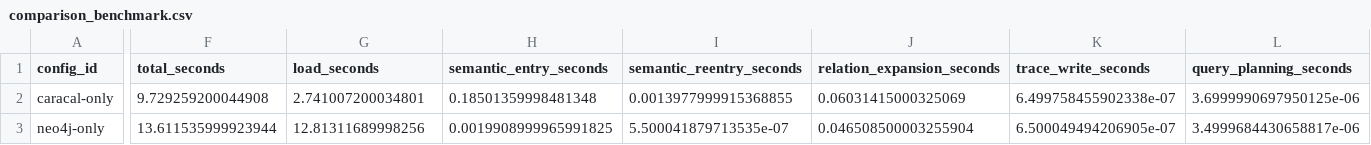
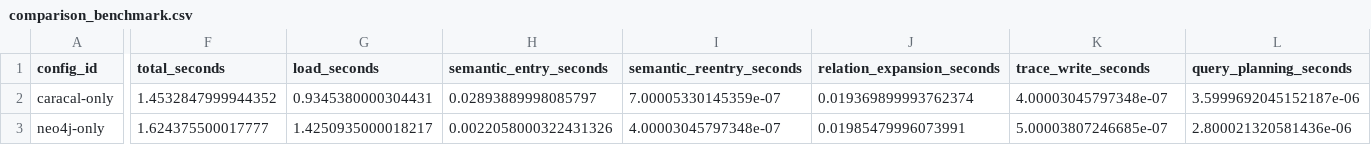
Before and after one commit to eastlighting1/OSS_Benchmark, a CSV file: TASK 2/outputs/comparison_benchmark.csv, drawn as a sheet; only a part is shown, gaps mark what is left out; the diff covers the shown part only; the diff names each change by its address in the sheet, - before the commit and + after, or states it on an @@ line.

```diff
--- a/TASK 2/outputs/comparison_benchmark.csv
+++ b/TASK 2/outputs/comparison_benchmark.csv
-F2 (total_seconds): 9.729259200044908
+F2 (total_seconds): 1.4532847999944352
-G2 (load_seconds): 2.741007200034801
+G2 (load_seconds): 0.9345380000304431
-H2 (semantic_entry_seconds): 0.18501359998481348
+H2 (semantic_entry_seconds): 0.02893889998085797
-I2 (semantic_reentry_seconds): 0.0013977999915368855
+I2 (semantic_reentry_seconds): 7.00005330145359e-07
-J2 (relation_expansion_seconds): 0.06031415000325069
+J2 (relation_expansion_seconds): 0.019369899993762374
-K2 (trace_write_seconds): 6.499758455902338e-07
+K2 (trace_write_seconds): 4.00003045797348e-07
-L2 (query_planning_seconds): 3.6999990697950125e-06
+L2 (query_planning_seconds): 3.5999692045152187e-06
-F3 (total_seconds): 13.611535999923944
+F3 (total_seconds): 1.624375500017777
-G3 (load_seconds): 12.81311689998256
+G3 (load_seconds): 1.4250935000018217
-H3 (semantic_entry_seconds): 0.0019908999965991825
+H3 (semantic_entry_seconds): 0.0022058000322431326
-I3 (semantic_reentry_seconds): 5.500041879713535e-07
+I3 (semantic_reentry_seconds): 4.00003045797348e-07
-J3 (relation_expansion_seconds): 0.046508500003255904
+J3 (relation_expansion_seconds): 0.01985479996073991
-K3 (trace_write_seconds): 6.500049494206905e-07
+K3 (trace_write_seconds): 5.00003807246685e-07
-L3 (query_planning_seconds): 3.4999684430658817e-06
+L3 (query_planning_seconds): 2.800021320581436e-06
```
Also changed, not shown: 57 edited cells elsewhere in this file, TASK 2/outputs/evaluation_report.csv, 9 other files.
